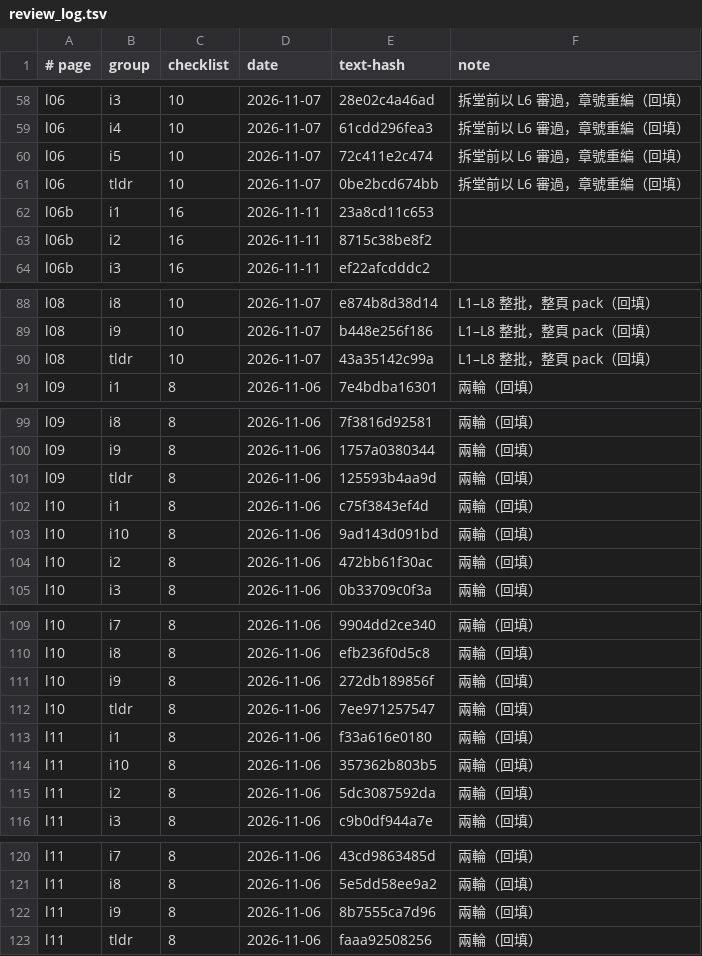
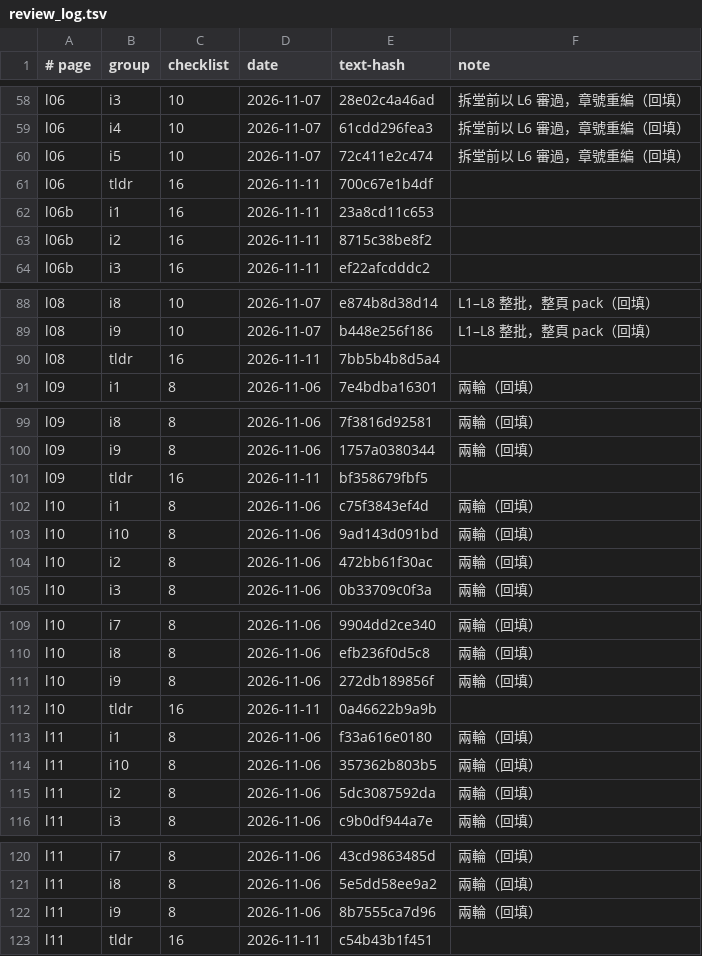
Before and after one commit to chihmingyang/cs2680, a TSV file: guide/review_log.tsv, drawn as a sheet; only a part is shown, gaps mark what is left out; the diff covers the shown part only.

```diff
--- a/guide/review_log.tsv
+++ b/guide/review_log.tsv
@@ -60,3 +60,3 @@ l06	i4	10	2026-11-07	61cdd296fea3	拆堂前以 L6 審過，章號重編（回填
 l06	i5	10	2026-11-07	72c411e2c474	拆堂前以 L6 審過，章號重編（回填）
-l06	tldr	10	2026-11-07	0be2bcd674bb	拆堂前以 L6 審過，章號重編（回填）
+l06	tldr	16	2026-11-11	700c67e1b4df	
 l06b	i1	16	2026-11-11	23a8cd11c653	
@@ -89,3 +89,3 @@ l08	i8	10	2026-11-07	e874b8d38d14	L1–L8 整批，整頁 pack（回填）
 l08	i9	10	2026-11-07	b448e256f186	L1–L8 整批，整頁 pack（回填）
-l08	tldr	10	2026-11-07	43a35142c99a	L1–L8 整批，整頁 pack（回填）
+l08	tldr	16	2026-11-11	7bb5b4b8d5a4	
 l09	i1	8	2026-11-06	7e4bdba16301	兩輪（回填）
@@ -100,3 +100,3 @@ l09	i8	8	2026-11-06	7f3816d92581	兩輪（回填）
 l09	i9	8	2026-11-06	1757a0380344	兩輪（回填）
-l09	tldr	8	2026-11-06	125593b4aa9d	兩輪（回填）
+l09	tldr	16	2026-11-11	bf358679fbf5	
 l10	i1	8	2026-11-06	c75f3843ef4d	兩輪（回填）
@@ -111,3 +111,3 @@ l10	i8	8	2026-11-06	efb236f0d5c8	兩輪（回填）
 l10	i9	8	2026-11-06	272db189856f	兩輪（回填）
-l10	tldr	8	2026-11-06	7ee971257547	兩輪（回填）
+l10	tldr	16	2026-11-11	0a46622b9a9b	
 l11	i1	8	2026-11-06	f33a616e0180	兩輪（回填）
@@ -122,2 +122,2 @@ l11	i8	8	2026-11-06	5e5dd58ee9a2	兩輪（回填）
 l11	i9	8	2026-11-06	8b7555ca7d96	兩輪（回填）
-l11	tldr	8	2026-11-06	faaa92508256	兩輪（回填）
+l11	tldr	16	2026-11-11	c54b43b1f451	
```
Also changed, not shown: 22 edited cells elsewhere in this file, 39 other files.
